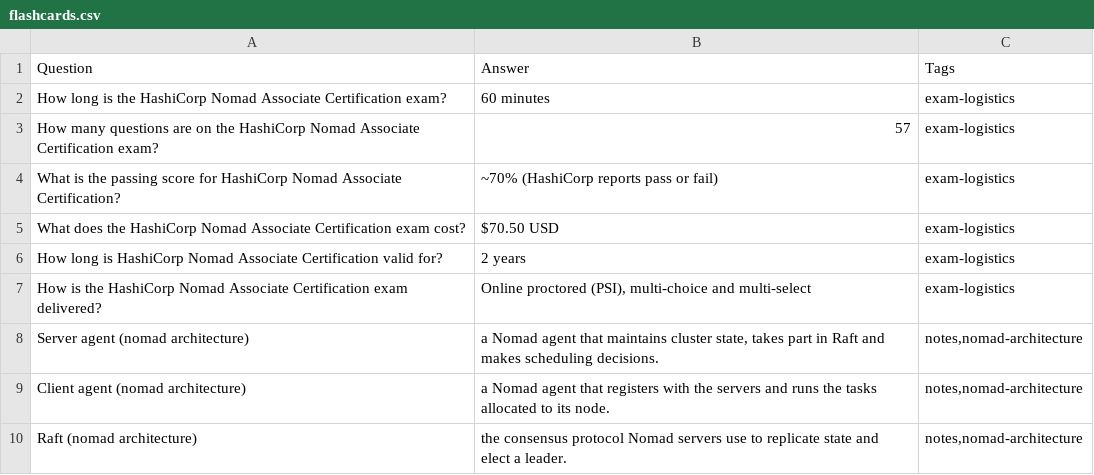
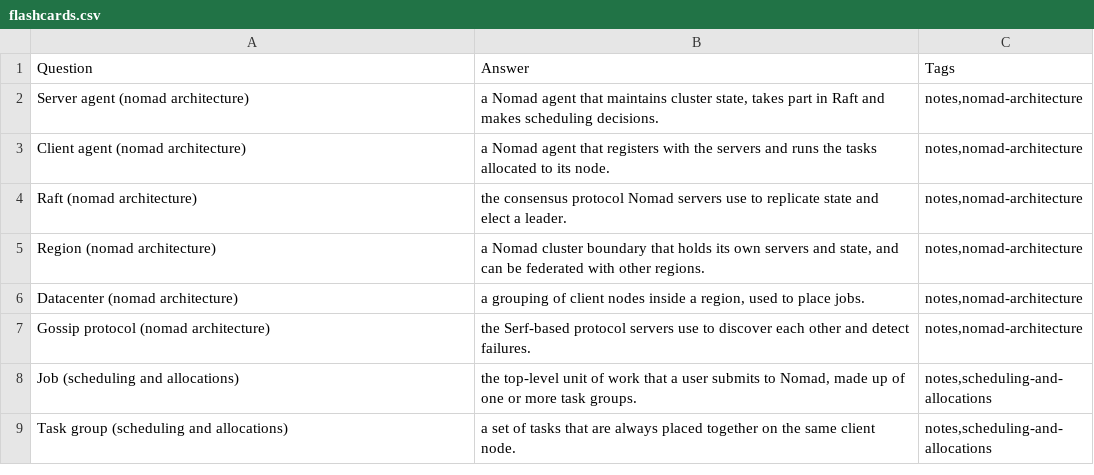
Before and after one commit to PatrickWiloak/cloud-zero-to-hero, a CSV file: exams/hashicorp/nomad-associate/flashcards.csv, drawn as a sheet; only a part is shown; the shorter side is filled out with more unchanged rows.

```diff
--- a/exams/hashicorp/nomad-associate/flashcards.csv
+++ b/exams/hashicorp/nomad-associate/flashcards.csv
@@ -1,8 +1,2 @@
 Question,Answer,Tags
-How long is the HashiCorp Nomad Associate Certification exam?,60 minutes,exam-logistics
-How many questions are on the HashiCorp Nomad Associate Certification exam?,57,exam-logistics
-What is the passing score for HashiCorp Nomad Associate Certification?,~70% (HashiCorp reports pass or fail),exam-logistics
-What does the HashiCorp Nomad Associate Certification exam cost?,$70.50 USD,exam-logistics
-How long is HashiCorp Nomad Associate Certification valid for?,2 years,exam-logistics
-How is the HashiCorp Nomad Associate Certification exam delivered?,"Online proctored (PSI), multi-choice and multi-select",exam-logistics
 Server agent (nomad architecture),"a Nomad agent that maintains cluster state, takes part in Raft and makes scheduling decisions.","notes,nomad-architecture"
```
Also changed, not shown: exams/hashicorp/packer-associate/flashcards.csv, 19 other files.
